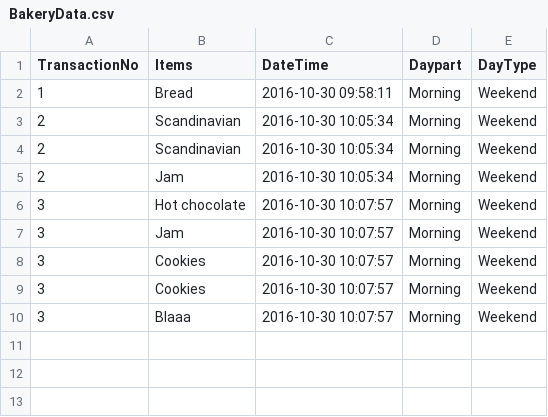
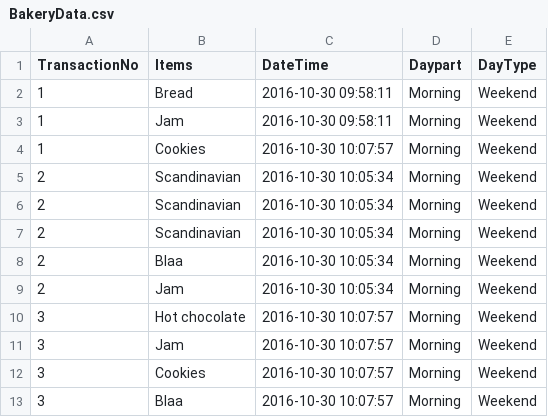
Before and after one commit to MonicaSaeed/Data-Mining, a CSV file: Assignment1/bakery/BakeryData.csv, drawn as a sheet.

```diff
--- a/Assignment1/bakery/BakeryData.csv
+++ b/Assignment1/bakery/BakeryData.csv
@@ -2,4 +2,8 @@ TransactionNo,Items,DateTime,Daypart,DayType
 1,Bread,2016-10-30 09:58:11,Morning,Weekend
+1,Jam,2016-10-30 09:58:11,Morning,Weekend
+1,Cookies,2016-10-30 10:07:57,Morning,Weekend
 2,Scandinavian,2016-10-30 10:05:34,Morning,Weekend
 2,Scandinavian,2016-10-30 10:05:34,Morning,Weekend
+2,Scandinavian,2016-10-30 10:05:34,Morning,Weekend
+2,Blaa,2016-10-30 10:05:34,Morning,Weekend
 2,Jam,2016-10-30 10:05:34,Morning,Weekend
@@ -8,3 +12,2 @@ TransactionNo,Items,DateTime,Daypart,DayType
 3,Cookies,2016-10-30 10:07:57,Morning,Weekend
-3,Cookies,2016-10-30 10:07:57,Morning,Weekend
-3,Blaaa,2016-10-30 10:07:57,Morning,Weekend
+3,Blaa,2016-10-30 10:07:57,Morning,Weekend
```
Also changed, not shown: 2 other files.
